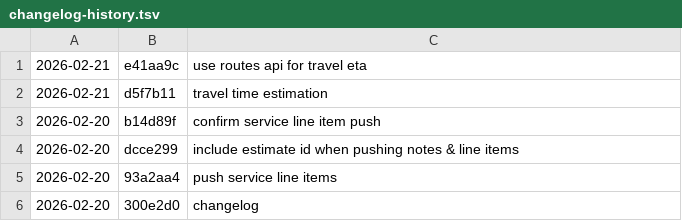
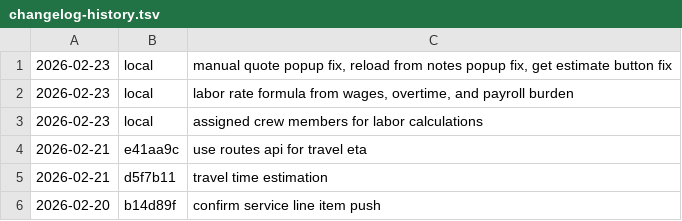
Before and after one commit to crwlyllc/staging-fence-scope-generator, a TSV file: changelog-history.tsv, drawn as a sheet; only a part is shown; the shorter side is filled out with more unchanged rows.

Commit message:
changelog

```diff
--- a/changelog-history.tsv
+++ b/changelog-history.tsv
@@ -1 +1,4 @@
+2026-02-23	local	manual quote popup fix, reload from notes popup fix, get estimate button fix
+2026-02-23	local	labor rate formula from wages, overtime, and payroll burden
+2026-02-23	local	assigned crew members for labor calculations
 2026-02-21	e41aa9c	use routes api for travel eta
```
Also changed, not shown: 1 other file.
